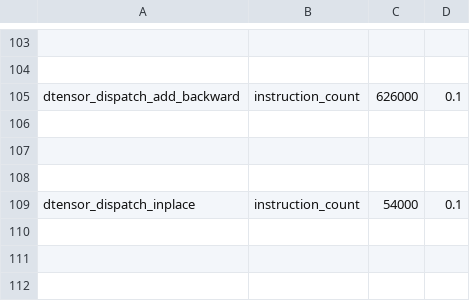
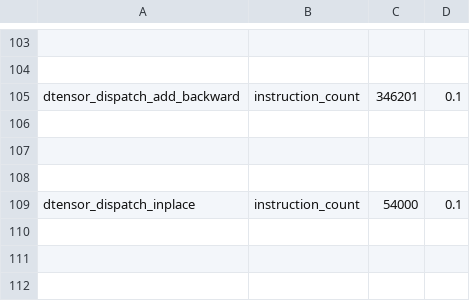
Before and after one commit to dwyangone/pytorch, a CSV file: benchmarks/dynamo/pr_time_benchmarks/expected_results.csv, drawn as a sheet; only a part is shown, gaps mark what is left out; the diff names each change by its address in the sheet, - before the commit and + after, or states it on an @@ line.

Commit message:
[DTensor] update add_backward benchmark to avoid redisribute (#173593)
Benchmark focuses on dispatch time.

Also, the shapes didn't make sense for add previously, fixed them

Pull Request resolved: https://github.com/pytorch/pytorch/pull/173593
Approved by: https://github.com/pianpwk

```diff
--- a/benchmarks/dynamo/pr_time_benchmarks/expected_results.csv
+++ b/benchmarks/dynamo/pr_time_benchmarks/expected_results.csv
-C105: 626000
+C105: 346201
```
Also changed, not shown: 1 other file.
